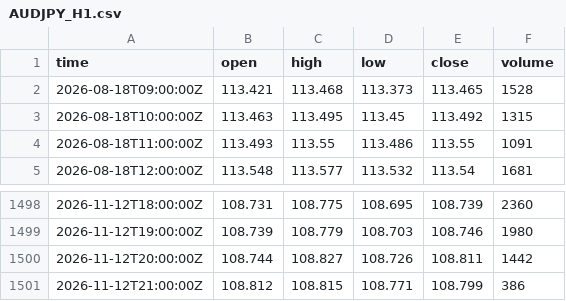
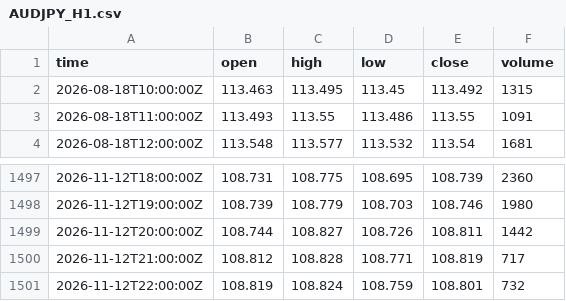
Before and after one commit to mintandmos-cell/tradinglab, a CSV file: data/exness/recent/AUDJPY_H1.csv, drawn as a sheet; only a part is shown, gaps mark what is left out.

```diff
--- a/data/exness/recent/AUDJPY_H1.csv
+++ b/data/exness/recent/AUDJPY_H1.csv
@@ -1,3 +1,2 @@
 time,open,high,low,close,volume
-2026-08-18T09:00:00Z,113.421,113.468,113.373,113.465,1528
 2026-08-18T10:00:00Z,113.463,113.495,113.45,113.492,1315
@@ -1500,2 +1499,3 @@ time,open,high,low,close,volume
 2026-11-12T20:00:00Z,108.744,108.827,108.726,108.811,1442
-2026-11-12T21:00:00Z,108.812,108.815,108.771,108.799,386
+2026-11-12T21:00:00Z,108.812,108.828,108.771,108.819,717
+2026-11-12T22:00:00Z,108.819,108.824,108.759,108.801,732
```
Also changed, not shown: data/exness/recent/AUDCAD_H1.csv, data/exness/recent/AUDNZD_H1.csv, 17 other files.
